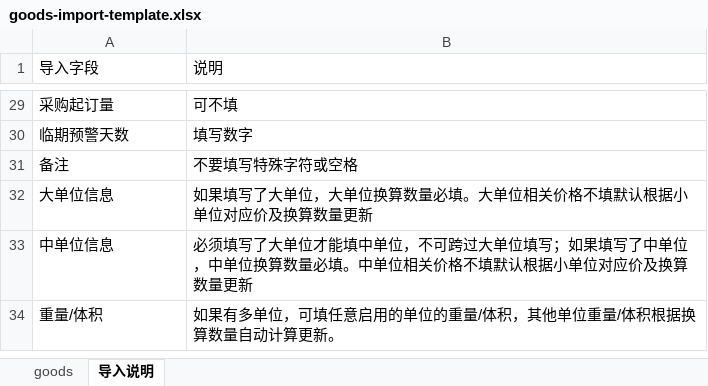
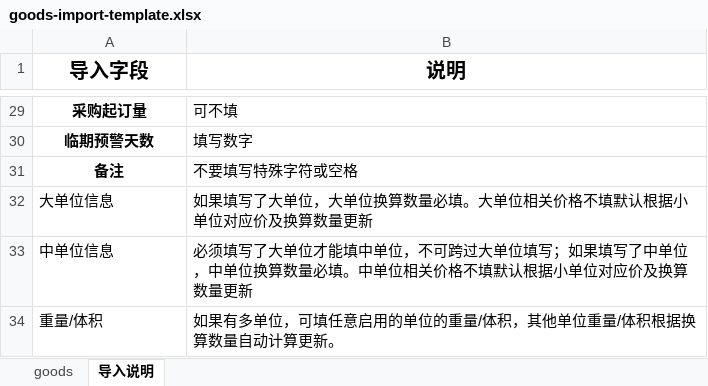
Before and after one commit to csflyinfo/csERP, an Excel workbook: backend/src/main/resources/templates/goods-import-template.xlsx, sheet 导入说明, drawn as a sheet; only a part is shown, gaps mark what is left out; values as stored, in another font and other column widths than the file's, no borders; the diff covers the shown part only; the diff names each change by its address in the sheet, - before the commit and + after, or states it on an @@ line.

```diff
--- a/backend/src/main/resources/templates/goods-import-template.xlsx (sheet 导入说明)
+++ b/backend/src/main/resources/templates/goods-import-template.xlsx (sheet 导入说明)
@@ A1:B1 bold: off → on, alignment: left → center, text size: larger @@
@@ A29:A31 bold: off → on, alignment: left → center @@
```
Also changed, not shown: cell formats elsewhere in this sheet, sheet goods, 1 other file.
